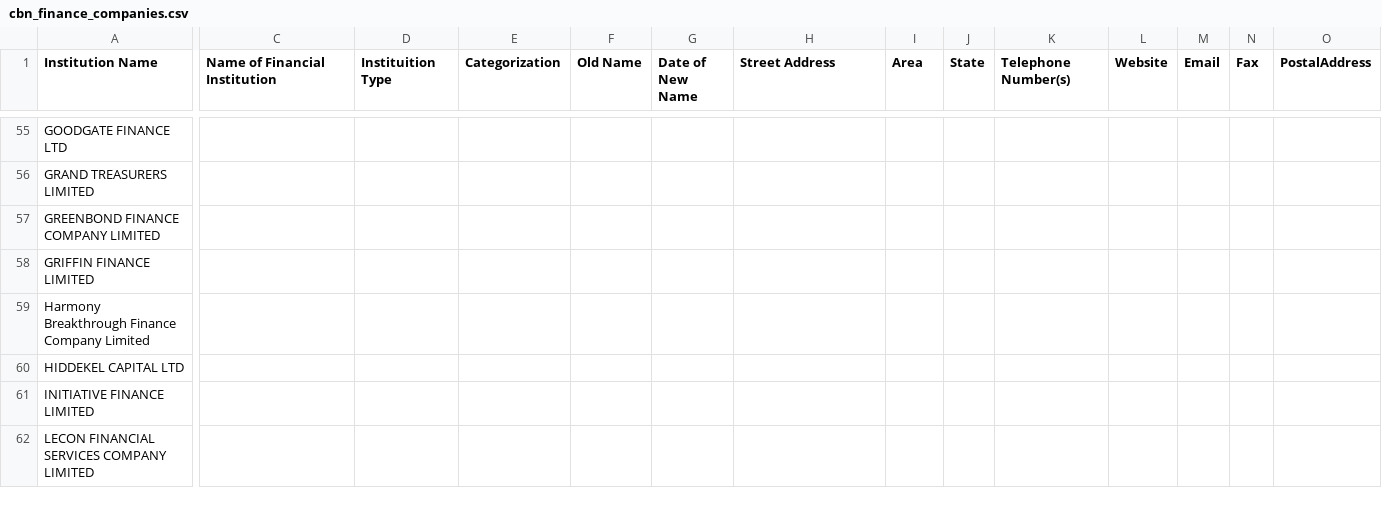
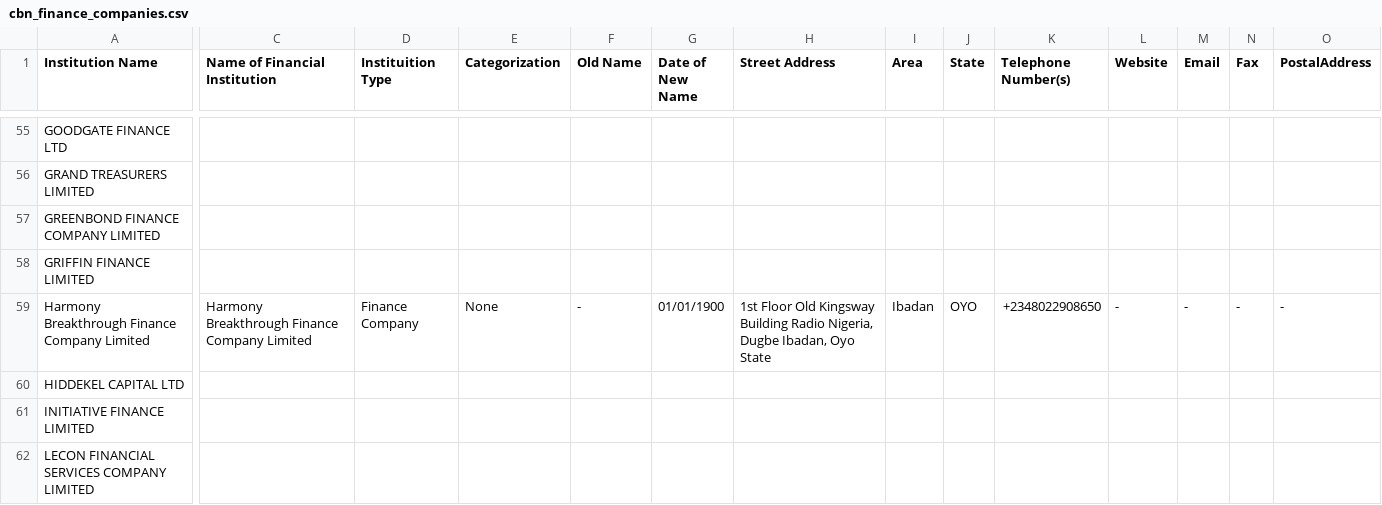
Before and after one commit to Justfja/cbn-financial-institutions, a CSV file: data/cbn_data/cbn_finance_companies.csv, drawn as a sheet; only a part is shown, gaps mark what is left out; the diff covers the shown part only; the diff names each change by its address in the sheet, - before the commit and + after, or states it on an @@ line.

```diff
--- a/data/cbn_data/cbn_finance_companies.csv
+++ b/data/cbn_data/cbn_finance_companies.csv
-C59 (Name of Financial Institution): (empty)
+C59 (Name of Financial Institution): Harmony Breakthrough Finance Company Limited
-D59 (Instituition Type): (empty)
+D59 (Instituition Type): Finance Company
-E59 (Categorization): (empty)
+E59 (Categorization): None
-F59 (Old Name): (empty)
+F59 (Old Name): -
-G59 (Date of New Name): (empty)
+G59 (Date of New Name): 01/01/1900
-H59 (Street Address): (empty)
+H59 (Street Address): 1st Floor Old Kingsway Building Radio Nigeria, Dugbe Ibadan, Oyo State
-I59 (Area): (empty)
+I59 (Area): Ibadan
-J59 (State): (empty)
+J59 (State): OYO
-K59 (Telephone Number(s)): (empty)
+K59 (Telephone Number(s)): +2348022908650
-L59 (Website): (empty)
+L59 (Website): -
-M59 (Email): (empty)
+M59 (Email): -
-N59 (Fax): (empty)
+N59 (Fax): -
-O59 (PostalAddress): (empty)
+O59 (PostalAddress): -
```
Also changed, not shown: 4 edited cells elsewhere in this file, data/cbn_data/cbn_all_financial_institutions_latest.csv, data/cbn_data/cbn_micro-finance_banks.csv, 3 other files.
